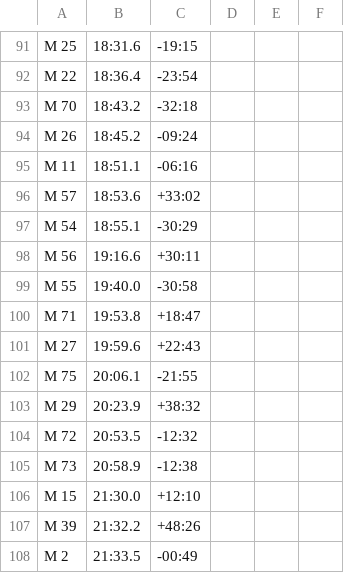
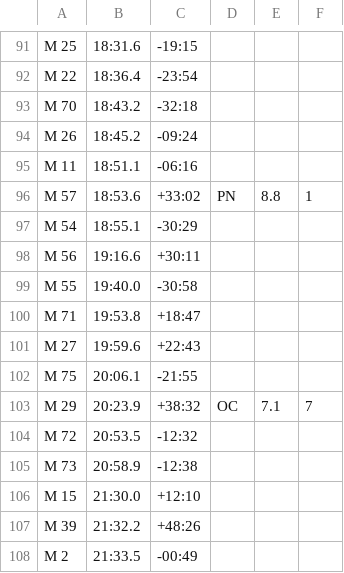
Before and after one commit to mitloehn/pyskycoach, a CSV file: messier.csv, drawn as a sheet; only a part is shown, gaps mark what is left out.

```diff
--- a/messier.csv
+++ b/messier.csv
@@ -95,3 +95,3 @@ M 26,18:45.2,-09:24
 M 11,18:51.1,-06:16
-M 57,18:53.6,+33:02
+M 57,18:53.6,+33:02,PN,8.8,1
 M 54,18:55.1,-30:29
@@ -102,3 +102,3 @@ M 27,19:59.6,+22:43
 M 75,20:06.1,-21:55
-M 29,20:23.9,+38:32
+M 29,20:23.9,+38:32,OC,7.1,7
 M 72,20:53.5,-12:32
```
Also changed, not shown: 2 other files.
